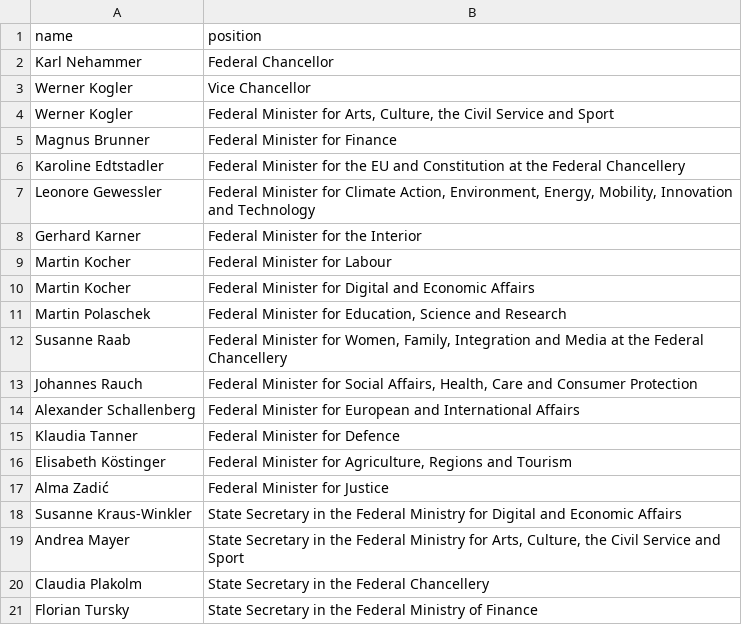
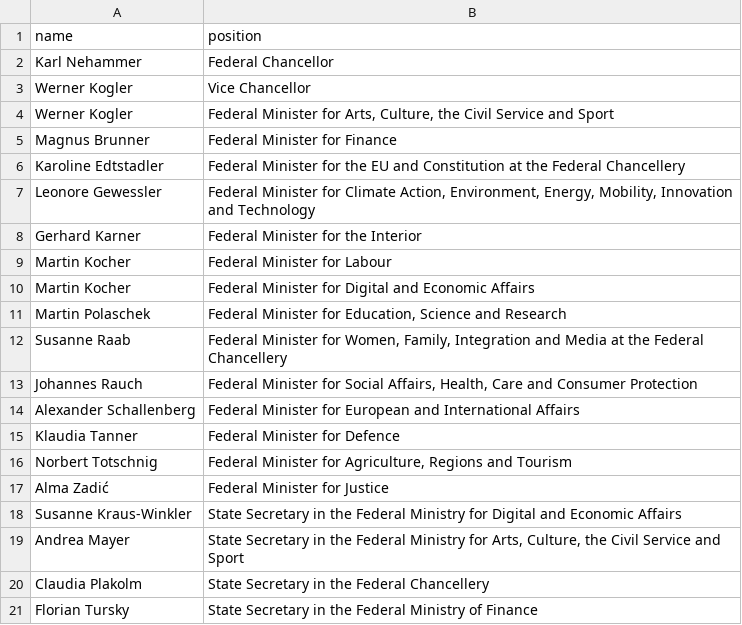
Before and after one commit to every-politician-scrapers/austria-cabinet, a CSV file: sources/official/scraped.csv, drawn as a sheet.

```diff
--- a/sources/official/scraped.csv
+++ b/sources/official/scraped.csv
@@ -15,3 +15,3 @@ Alexander Schallenberg,Federal Minister for European and International Affairs
 Klaudia Tanner,Federal Minister for Defence
-Elisabeth Köstinger,"Federal Minister for Agriculture, Regions and Tourism"
+Norbert Totschnig,"Federal Minister for Agriculture, Regions and Tourism"
 Alma Zadić,Federal Minister for Justice
```
Also changed, not shown: sources/official/wikidata.csv.
